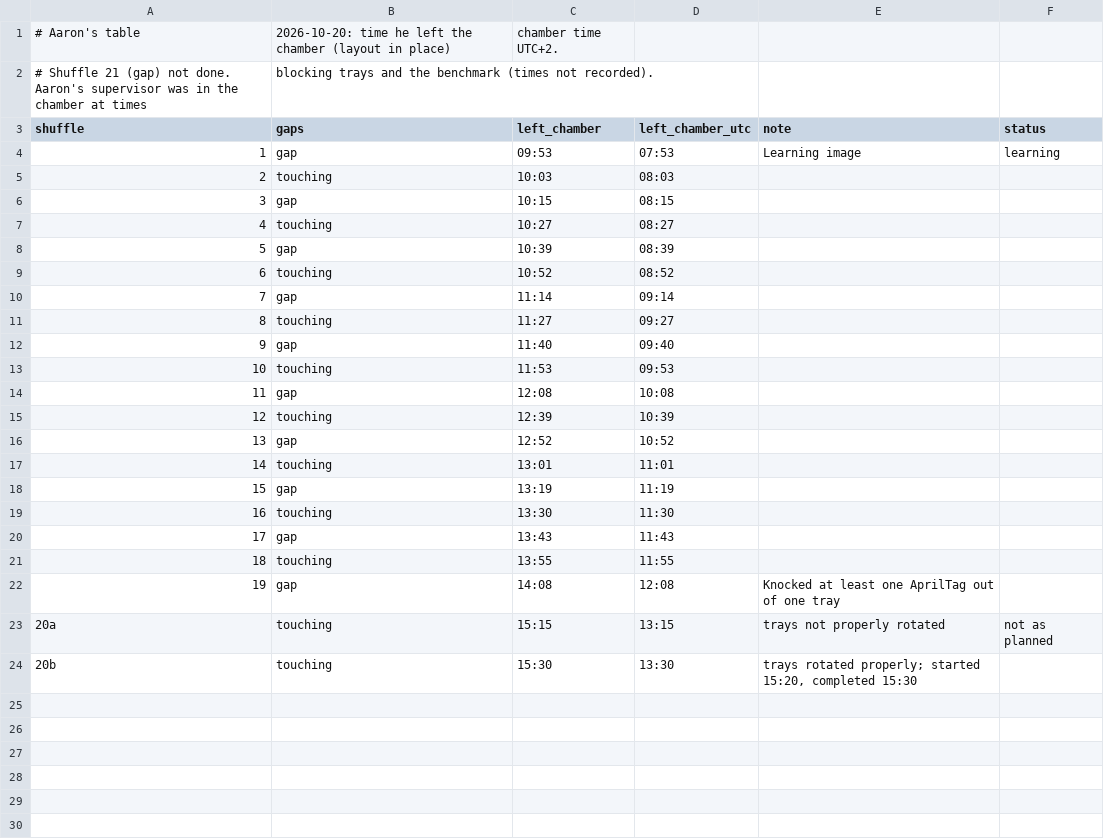
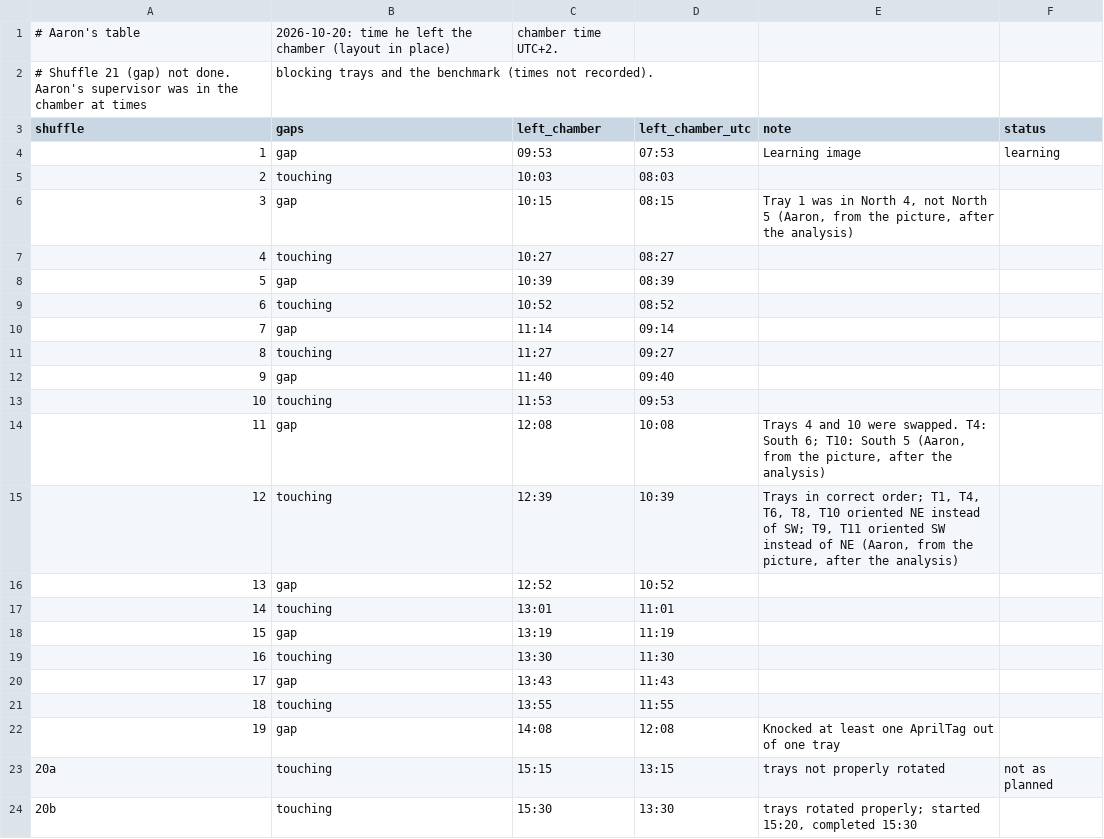
Before and after one commit to txoof/npec-camera-rig, a CSV file: experiments/round1-trays/shuffle-times-2026-10-20.csv, drawn as a sheet.

```diff
--- a/experiments/round1-trays/shuffle-times-2026-10-20.csv
+++ b/experiments/round1-trays/shuffle-times-2026-10-20.csv
@@ -5,3 +5,3 @@ shuffle,gaps,left_chamber,left_chamber_utc,note,status
 2,touching,10:03,08:03,"",
-3,gap,10:15,08:15,"",
+3,gap,10:15,08:15,"Tray 1 was in North 4, not North 5 (Aaron, from the picture, after the analysis)",
 4,touching,10:27,08:27,"",
@@ -13,4 +13,4 @@ shuffle,gaps,left_chamber,left_chamber_utc,note,status
 10,touching,11:53,09:53,"",
-11,gap,12:08,10:08,"",
-12,touching,12:39,10:39,"",
+11,gap,12:08,10:08,"Trays 4 and 10 were swapped. T4: South 6; T10: South 5 (Aaron, from the picture, after the analysis)",
+12,touching,12:39,10:39,"Trays in correct order; T1, T4, T6, T8, T10 oriented NE instead of SW; T9, T11 oriented SW instead of NE (Aaron, from the picture, after the analysis)",
 13,gap,12:52,10:52,"",
```
Also changed, not shown: 1 other file.
